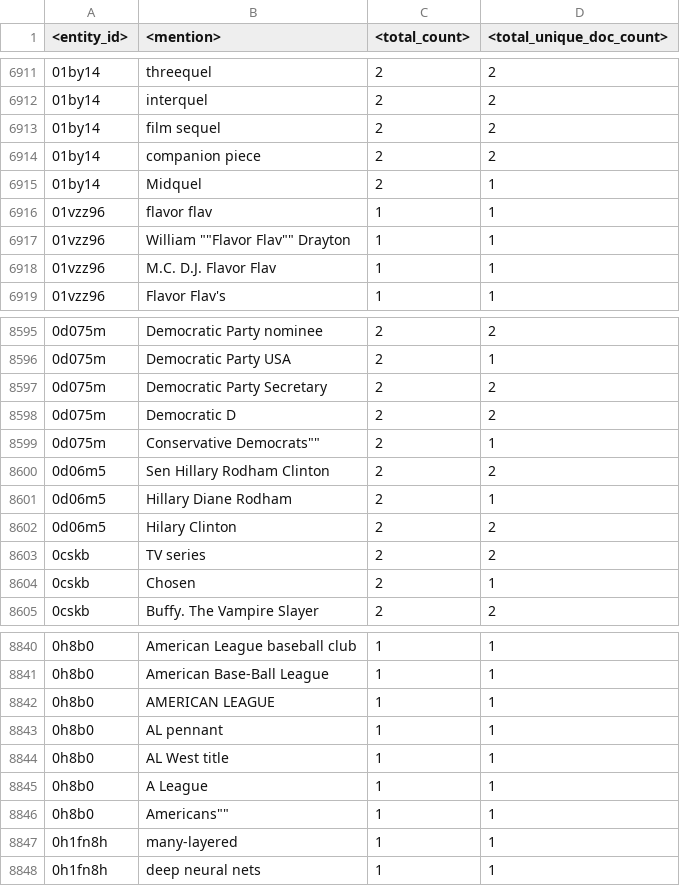
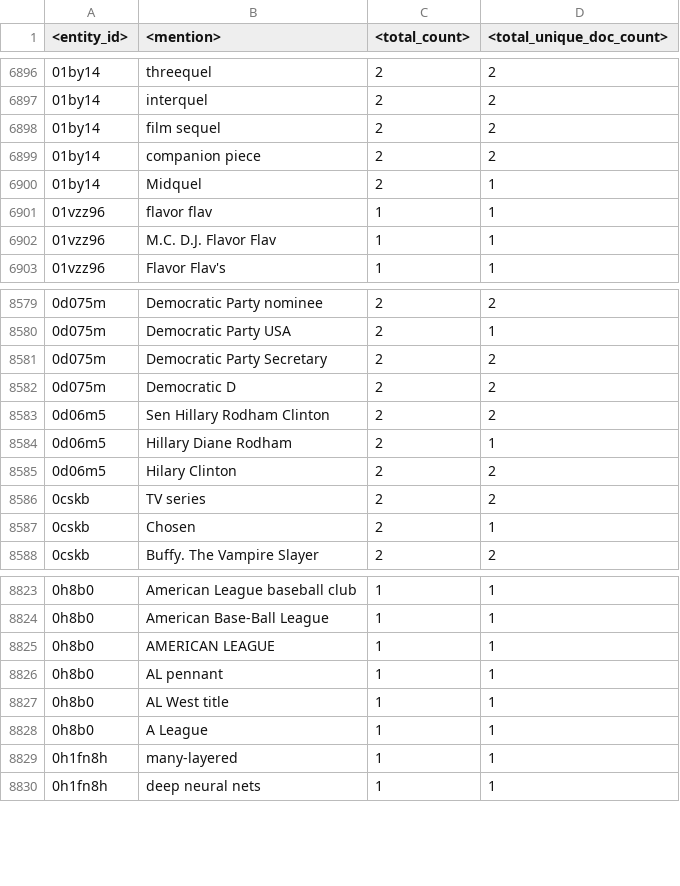
Before and after one commit to antpas/opendata, a TSV file: wiki_annotation/entity_mention_cooccurrences_sample_en.tsv, drawn as a sheet; only a part is shown, gaps mark what is left out; the diff covers the shown part only; the diff names each change by its address in the sheet, - before the commit and + after, or states it on an @@ line.

```diff
--- a/wiki_annotation/entity_mention_cooccurrences_sample_en.tsv
+++ b/wiki_annotation/entity_mention_cooccurrences_sample_en.tsv
-row 6917: 01vzz96 | William ""Flavor Flav"" Drayton | 1 | 1
-row 8599: 0d075m | Conservative Democrats"" | 2 | 1
-row 8846: 0h8b0 | Americans"" | 1 | 1
```
Also changed, not shown: 15 removed rows elsewhere in this file.
